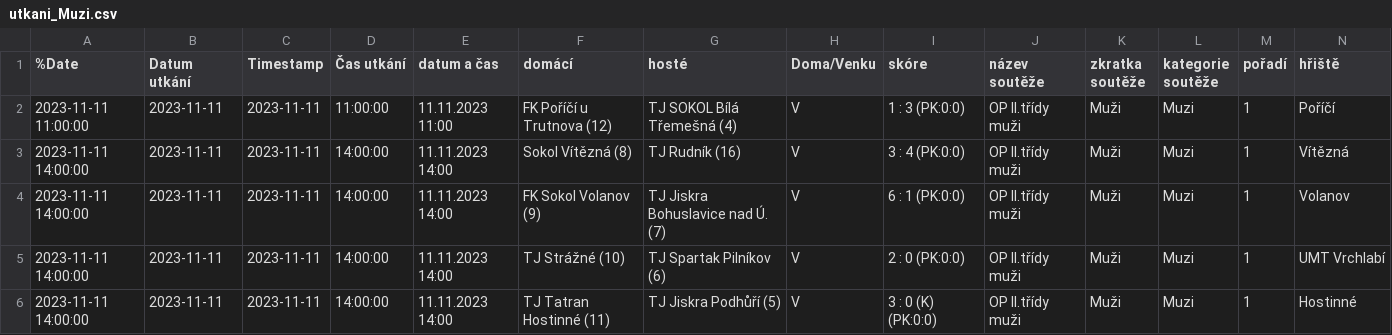
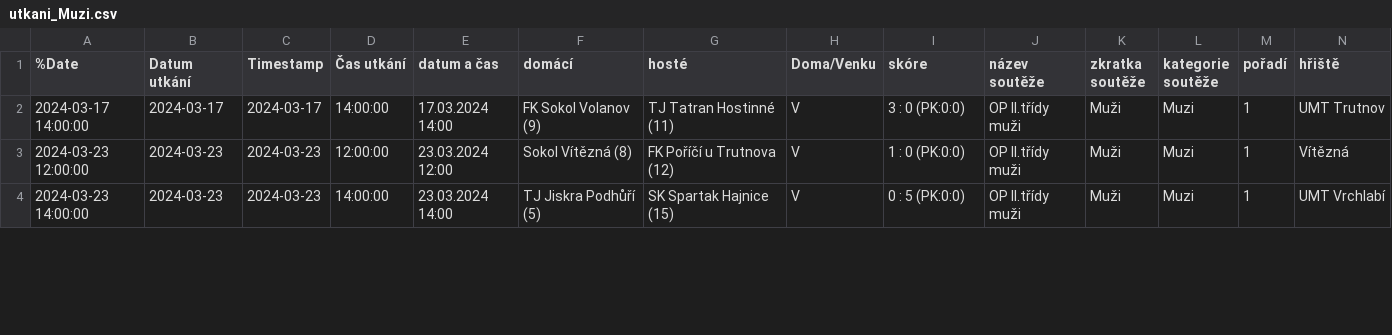
Before and after one commit to MustafaHadzi/bt_matches, a CSV file: utkani_Muzi.csv, drawn as a sheet; only a part is shown; removed rows and columns are numbered as before the commit, all else as after; rows hold the shown columns only; the diff covers the shown part only; the diff names each change by its address in the sheet, - before the commit and + after, or states it on an @@ line.

Commit message:
Committing file utkani_Muzi.csv

```diff
--- a/utkani_Muzi.csv
+++ b/utkani_Muzi.csv
-A2 (%Date): 2023-11-11 11:00:00
+A2 (%Date): 2024-03-17 14:00:00
-B2 (Datum utkání): 2023-11-11
+B2 (Datum utkání): 2024-03-17
-C2 (Timestamp): 2023-11-11
+C2 (Timestamp): 2024-03-17
-D2 (Čas utkání): 11:00:00
+D2 (Čas utkání): 14:00:00
-E2 (datum a čas): 11.11.2023 11:00
+E2 (datum a čas): 17.03.2024 14:00
-F2 (domácí): FK Poříčí u Trutnova (12)
+F2 (domácí): FK Sokol Volanov (9)
-G2 (hosté): TJ SOKOL Bílá Třemešná (4)
+G2 (hosté): TJ Tatran Hostinné (11)
-I2 (skóre): 1 : 3 (PK:0:0)
+I2 (skóre): 3 : 0 (PK:0:0)
-N2 (hřiště): Poříčí
+N2 (hřiště): UMT Trutnov
-A3 (%Date): 2023-11-11 14:00:00
+A3 (%Date): 2024-03-23 12:00:00
-B3 (Datum utkání): 2023-11-11
+B3 (Datum utkání): 2024-03-23
-C3 (Timestamp): 2023-11-11
+C3 (Timestamp): 2024-03-23
-D3 (Čas utkání): 14:00:00
+D3 (Čas utkání): 12:00:00
-E3 (datum a čas): 11.11.2023 14:00
+E3 (datum a čas): 23.03.2024 12:00
-G3 (hosté): TJ Rudník (16)
+G3 (hosté): FK Poříčí u Trutnova (12)
-I3 (skóre): 3 : 4 (PK:0:0)
+I3 (skóre): 1 : 0 (PK:0:0)
-row 4: 2023-11-11 14:00:00 | 2023-11-11 | 2023-11-11 | 14:00:00 | 11.11.2023 14:00 | FK Sokol Volanov (9) | TJ Jiskra Bohuslavice nad Ú. (7) | V | 6 : 1 (PK:0:0) | OP II.třídy muži | Muži | Muzi | 1 | Volanov
-A4 (%Date): 2023-11-11 14:00:00
+A4 (%Date): 2024-03-23 14:00:00
-B4 (Datum utkání): 2023-11-11
+B4 (Datum utkání): 2024-03-23
-C4 (Timestamp): 2023-11-11
+C4 (Timestamp): 2024-03-23
-E4 (datum a čas): 11.11.2023 14:00
+E4 (datum a čas): 23.03.2024 14:00
-F4 (domácí): TJ Strážné (10)
+F4 (domácí): TJ Jiskra Podhůří (5)
-G4 (hosté): TJ Spartak Pilníkov (6)
+G4 (hosté): SK Spartak Hajnice (15)
-I4 (skóre): 2 : 0 (PK:0:0)
+I4 (skóre): 0 : 5 (PK:0:0)
-row 6: 2023-11-11 14:00:00 | 2023-11-11 | 2023-11-11 | 14:00:00 | 11.11.2023 14:00 | TJ Tatran Hostinné (11) | TJ Jiskra Podhůří (5) | V | 3 : 0 (K) (PK:0:0) | OP II.třídy muži | Muži | Muzi | 1 | Hostinné
```
Also changed, not shown: 2 added rows and 26 edited cells elsewhere in this file.
